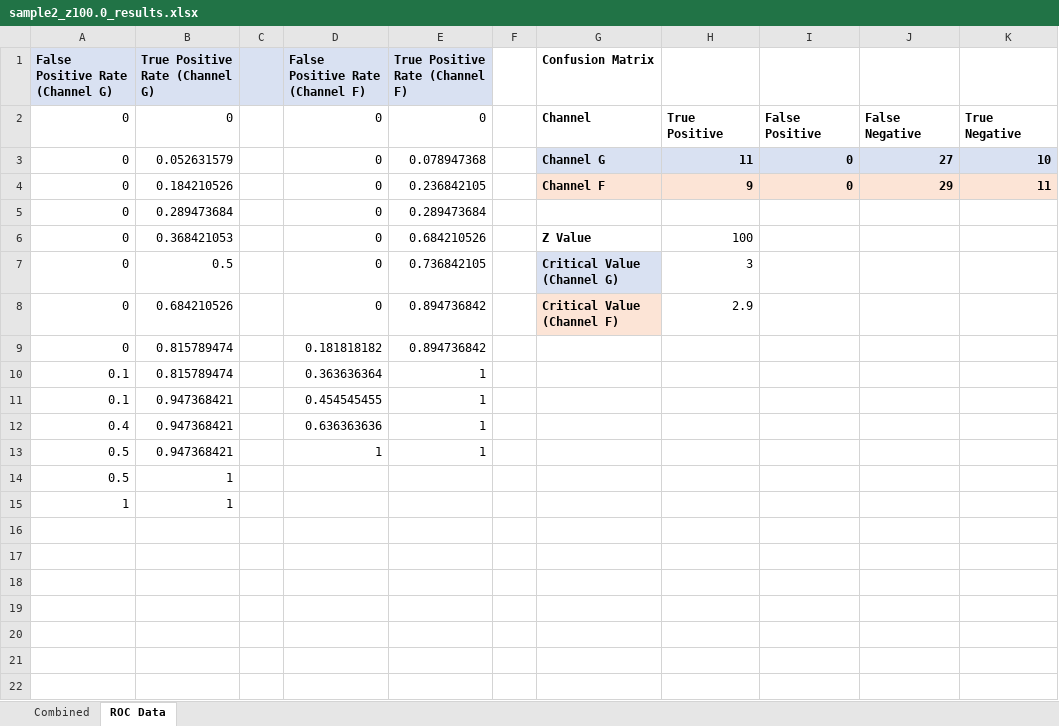
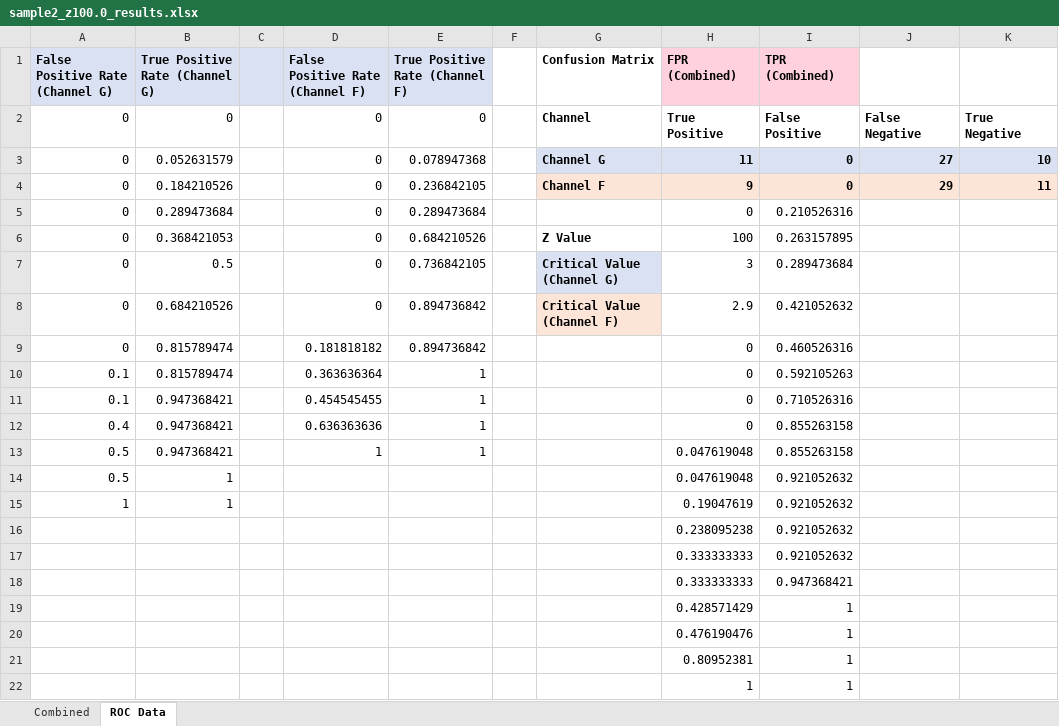
Before and after one commit to Fxalvespereira/Roc-Graph, an Excel workbook: output/sample2_z100.0_results.xlsx, sheet ROC Data, drawn as a sheet; values as stored, in another font and other column widths than the file's, no borders; the diff names each change by its address in the sheet, - before the commit and + after, or states it on an @@ line.

```diff
--- a/output/sample2_z100.0_results.xlsx (sheet ROC Data)
+++ b/output/sample2_z100.0_results.xlsx (sheet ROC Data)
-H1: (empty)
+H1: FPR (Combined)
-H1:I1 fill: none
+H1:I1 fill: #FFD1DC
-I1: (empty)
+I1: TPR (Combined)
-H5 (FPR (Combined)): (empty)
+H5 (FPR (Combined)): 0
-I5 (TPR (Combined)): (empty)
+I5 (TPR (Combined)): 0.210526316
-I6 (TPR (Combined)): (empty)
+I6 (TPR (Combined)): 0.263157895
-I7 (TPR (Combined)): (empty)
+I7 (TPR (Combined)): 0.289473684
-I8 (TPR (Combined)): (empty)
+I8 (TPR (Combined)): 0.421052632
-H9:H12 (FPR (Combined)): (empty)
+H9:H12 (FPR (Combined)): 0
-I9 (TPR (Combined)): (empty)
+I9 (TPR (Combined)): 0.460526316
-I10 (TPR (Combined)): (empty)
+I10 (TPR (Combined)): 0.592105263
-I11 (TPR (Combined)): (empty)
+I11 (TPR (Combined)): 0.710526316
-I12:I13 (TPR (Combined)): (empty)
+I12:I13 (TPR (Combined)): 0.855263158
-H13:H14 (FPR (Combined)): (empty)
+H13:H14 (FPR (Combined)): 0.047619048
-I14:I15 (TPR (Combined)): (empty)
+I14:I15 (TPR (Combined)): 0.921052632
-H15 (FPR (Combined)): (empty)
+H15 (FPR (Combined)): 0.19047619
+row 16:  |  |  |  |  |  |  | 0.238095238 | 0.921052632
+row 17:  |  |  |  |  |  |  | 0.333333333 | 0.921052632
+row 18:  |  |  |  |  |  |  | 0.333333333 | 0.947368421
+row 19:  |  |  |  |  |  |  | 0.428571429 | 1
+row 20:  |  |  |  |  |  |  | 0.476190476 | 1
+row 21:  |  |  |  |  |  |  | 0.80952381 | 1
+row 22:  |  |  |  |  |  |  | 1 | 1
```
Also changed, not shown: charts or pictures, output/ROC Curve Test Data_Made Up (1)_z100.0_results.xlsx, output/test_z100.0_results.xlsx, 4 other files.
